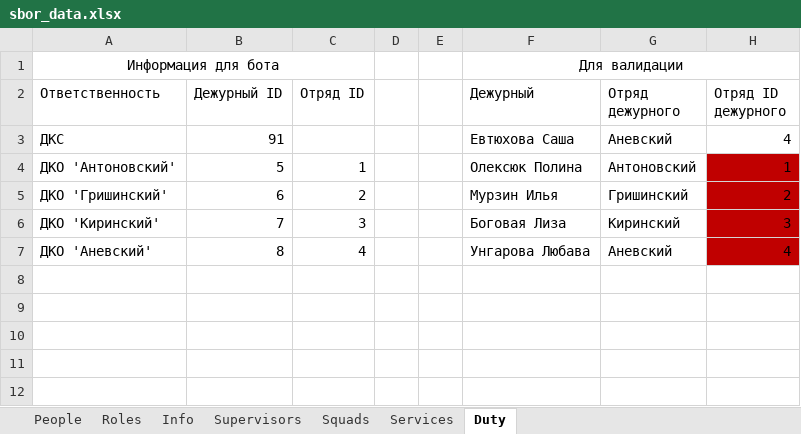
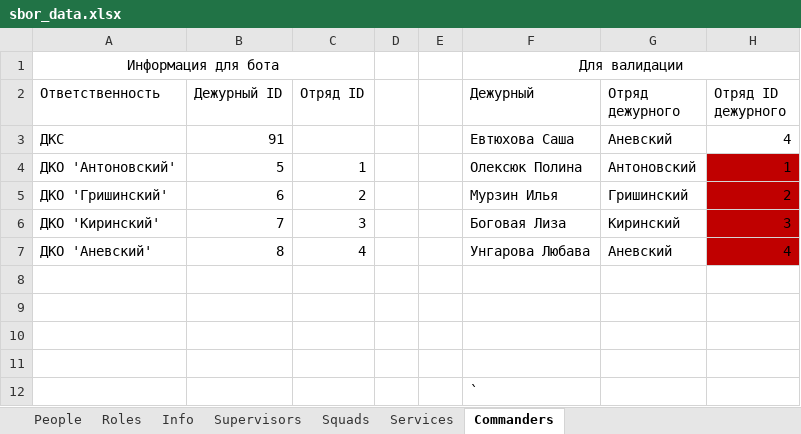
Before and after one commit to Hillwar/sbor-bot, an Excel workbook: resource/data/sbor_data.xlsx, sheet Commanders, drawn as a sheet; values as stored, in another font and other column widths than the file's, no borders; conditional formats not drawn; the diff names each change by its address in the sheet, - before the commit and + after, or states it on an @@ line.

```diff
--- a/resource/data/sbor_data.xlsx (sheet Commanders)
+++ b/resource/data/sbor_data.xlsx (sheet Commanders)
-sheet tab: Duty
+sheet tab: Commanders
+row 8: (empty)
+row 9: (empty)
+row 10: (empty)
+row 11: (empty)
+row 12:  |  |  |  |  | `
```
Also changed, not shown: sheet People, sheet Roles, 5 other files.
